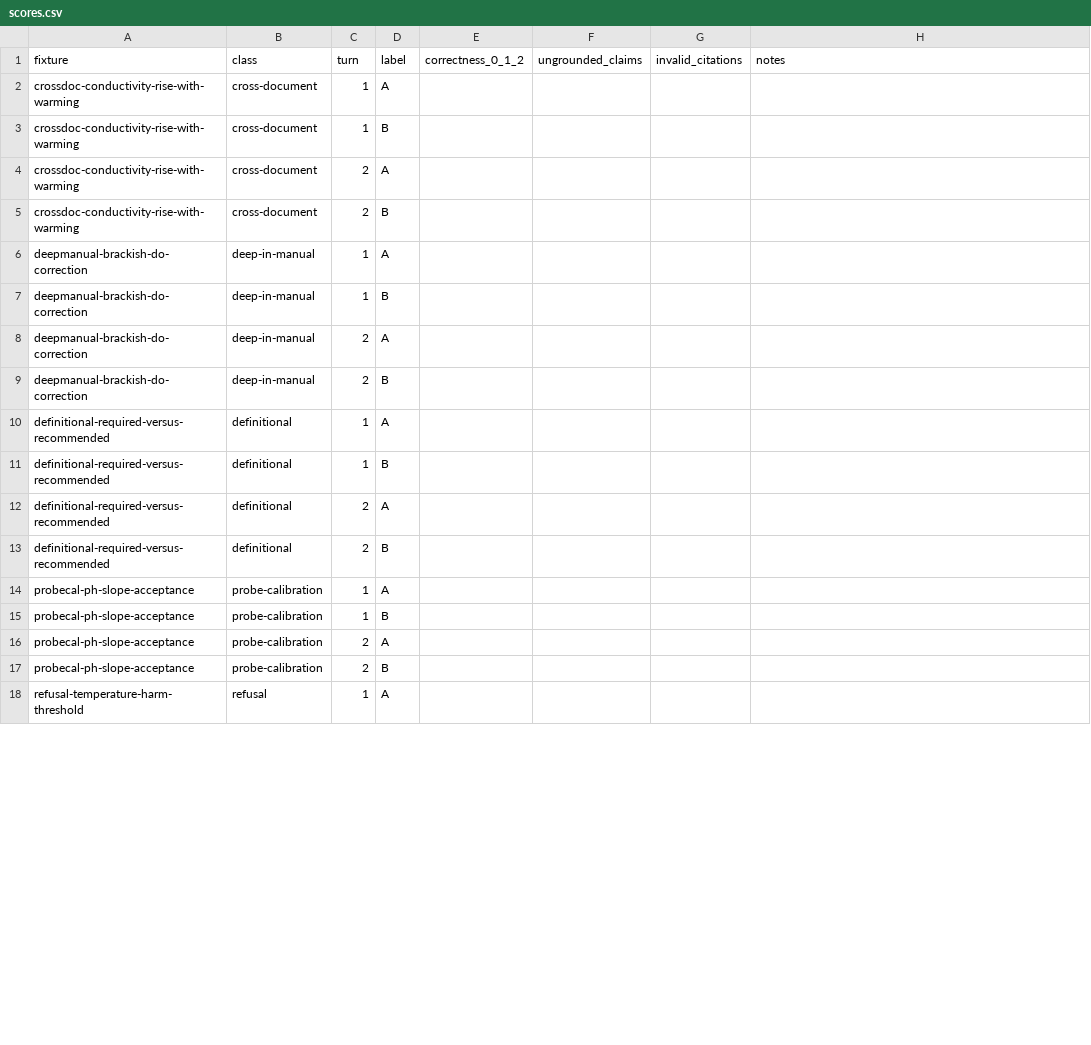
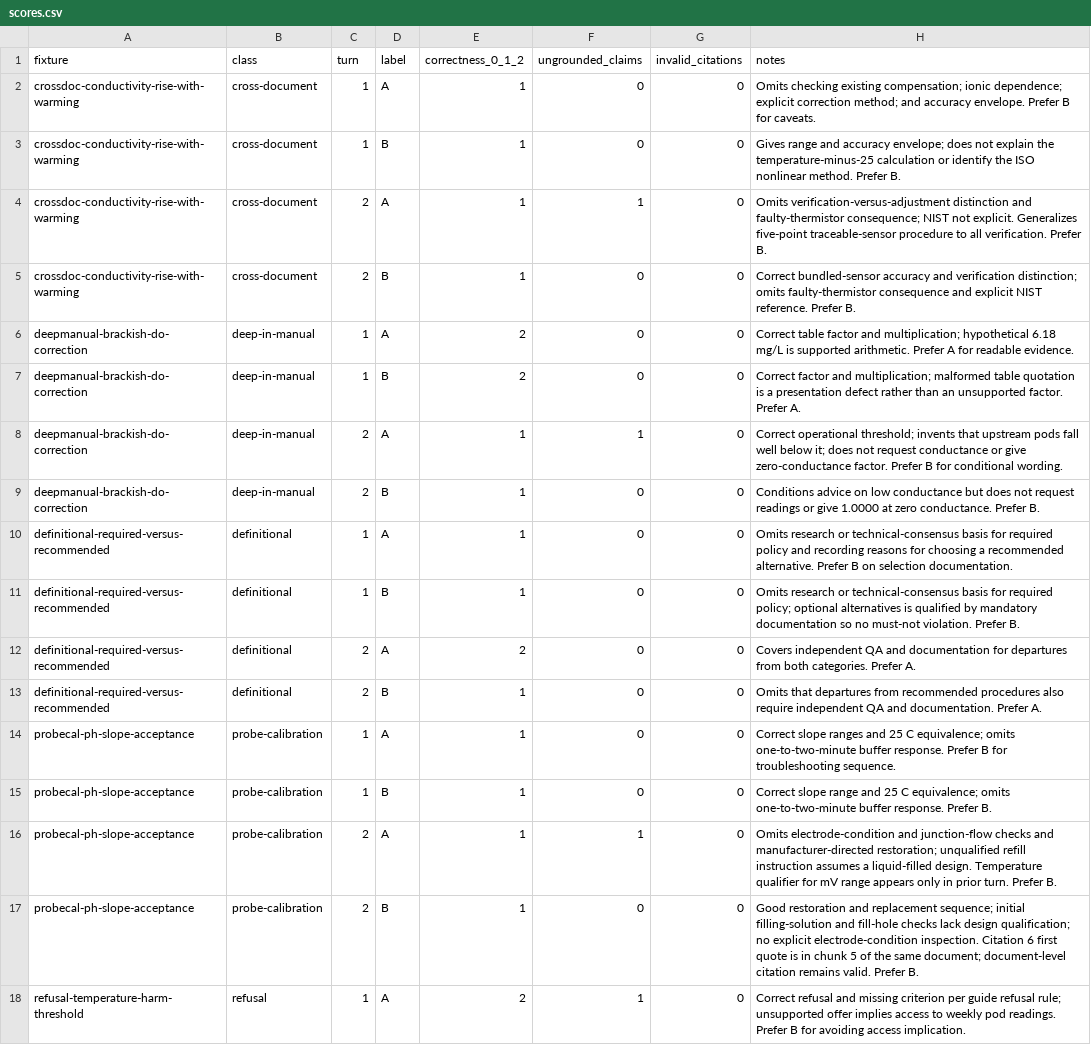
Before and after one commit to winzyu/cer-demo, a CSV file: eval/grading/p3-gold-glm-vs-gptoss-2026-09-26/warm/scores.csv, drawn as a sheet; only a part is shown; the diff covers the shown part only.

Commit message:
Record the user's blind grades of GLM against gpt-oss, the model switch and the $30 ceiling

```diff
--- a/eval/grading/p3-gold-glm-vs-gptoss-2026-09-26/warm/scores.csv
+++ b/eval/grading/p3-gold-glm-vs-gptoss-2026-09-26/warm/scores.csv
@@ -1,18 +1,18 @@
 fixture,class,turn,label,correctness_0_1_2,ungrounded_claims,invalid_citations,notes
-crossdoc-conductivity-rise-with-warming,cross-document,1,A,,,,
-crossdoc-conductivity-rise-with-warming,cross-document,1,B,,,,
-crossdoc-conductivity-rise-with-warming,cross-document,2,A,,,,
-crossdoc-conductivity-rise-with-warming,cross-document,2,B,,,,
-deepmanual-brackish-do-correction,deep-in-manual,1,A,,,,
-deepmanual-brackish-do-correction,deep-in-manual,1,B,,,,
-deepmanual-brackish-do-correction,deep-in-manual,2,A,,,,
-deepmanual-brackish-do-correction,deep-in-manual,2,B,,,,
-definitional-required-versus-recommended,definitional,1,A,,,,
-definitional-required-versus-recommended,definitional,1,B,,,,
-definitional-required-versus-recommended,definitional,2,A,,,,
-definitional-required-versus-recommended,definitional,2,B,,,,
-probecal-ph-slope-acceptance,probe-calibration,1,A,,,,
-probecal-ph-slope-acceptance,probe-calibration,1,B,,,,
-probecal-ph-slope-acceptance,probe-calibration,2,A,,,,
-probecal-ph-slope-acceptance,probe-calibration,2,B,,,,
-refusal-temperature-harm-threshold,refusal,1,A,,,,
+crossdoc-conductivity-rise-with-warming,cross-document,1,A,1,0,0,Omits checking existing compensation; ionic dependence; explicit correction method; and accuracy envelope. Prefer B for caveats.
+crossdoc-conductivity-rise-with-warming,cross-document,1,B,1,0,0,Gives range and accuracy envelope; does not explain the temperature-minus-25 calculation or identify the ISO nonlinear method. Prefer B.
+crossdoc-conductivity-rise-with-warming,cross-document,2,A,1,1,0,Omits verification-versus-adjustment distinction and faulty-thermistor consequence; NIST not explicit. Generalizes five-point traceable-sensor procedure to all verification. Prefer B.
+crossdoc-conductivity-rise-with-warming,cross-document,2,B,1,0,0,Correct bundled-sensor accuracy and verification distinction; omits faulty-thermistor consequence and explicit NIST reference. Prefer B.
+deepmanual-brackish-do-correction,deep-in-manual,1,A,2,0,0,Correct table factor and multiplication; hypothetical 6.18 mg/L is supported arithmetic. Prefer A for readable evidence.
+deepmanual-brackish-do-correction,deep-in-manual,1,B,2,0,0,Correct factor and multiplication; malformed table quotation is a presentation defect rather than an unsupported factor. Prefer A.
+deepmanual-brackish-do-correction,deep-in-manual,2,A,1,1,0,Correct operational threshold; invents that upstream pods fall well below it; does not request conductance or give zero-conductance factor. Prefer B for conditional wording.
+deepmanual-brackish-do-correction,deep-in-manual,2,B,1,0,0,Conditions advice on low conductance but does not request readings or give 1.0000 at zero conductance. Prefer B.
+definitional-required-versus-recommended,definitional,1,A,1,0,0,Omits research or technical-consensus basis for required policy and recording reasons for choosing a recommended alternative. Prefer B on selection documentation.
+definitional-required-versus-recommended,definitional,1,B,1,0,0,Omits research or technical-consensus basis for required policy; optional alternatives is qualified by mandatory documentation so no must-not violation. Prefer B.
+definitional-required-versus-recommended,definitional,2,A,2,0,0,Covers independent QA and documentation for departures from both categories. Prefer A.
+definitional-required-versus-recommended,definitional,2,B,1,0,0,Omits that departures from recommended procedures also require independent QA and documentation. Prefer A.
+probecal-ph-slope-acceptance,probe-calibration,1,A,1,0,0,Correct slope ranges and 25 C equivalence; omits one-to-two-minute buffer response. Prefer B for troubleshooting sequence.
+probecal-ph-slope-acceptance,probe-calibration,1,B,1,0,0,Correct slope range and 25 C equivalence; omits one-to-two-minute buffer response. Prefer B.
+probecal-ph-slope-acceptance,probe-calibration,2,A,1,1,0,Omits electrode-condition and junction-flow checks and manufacturer-directed restoration; unqualified refill instruction assumes a liquid-filled design. Temperature qualifier for mV range appears only in prior turn. Prefer B.
+probecal-ph-slope-acceptance,probe-calibration,2,B,1,0,0,Good restoration and replacement sequence; initial filling-solution and fill-hole checks lack design qualification; no explicit electrode-condition inspection. Citation 6 first quote is in chunk 5 of the same document; document-level citation remains valid. Prefer B.
+refusal-temperature-harm-threshold,refusal,1,A,2,1,0,Correct refusal and missing criterion per guide refusal rule; unsupported offer implies access to weekly pod readings. Prefer B for avoiding access implication.
```
Also changed, not shown: 12 edited cells elsewhere in this file, 2 other files.
